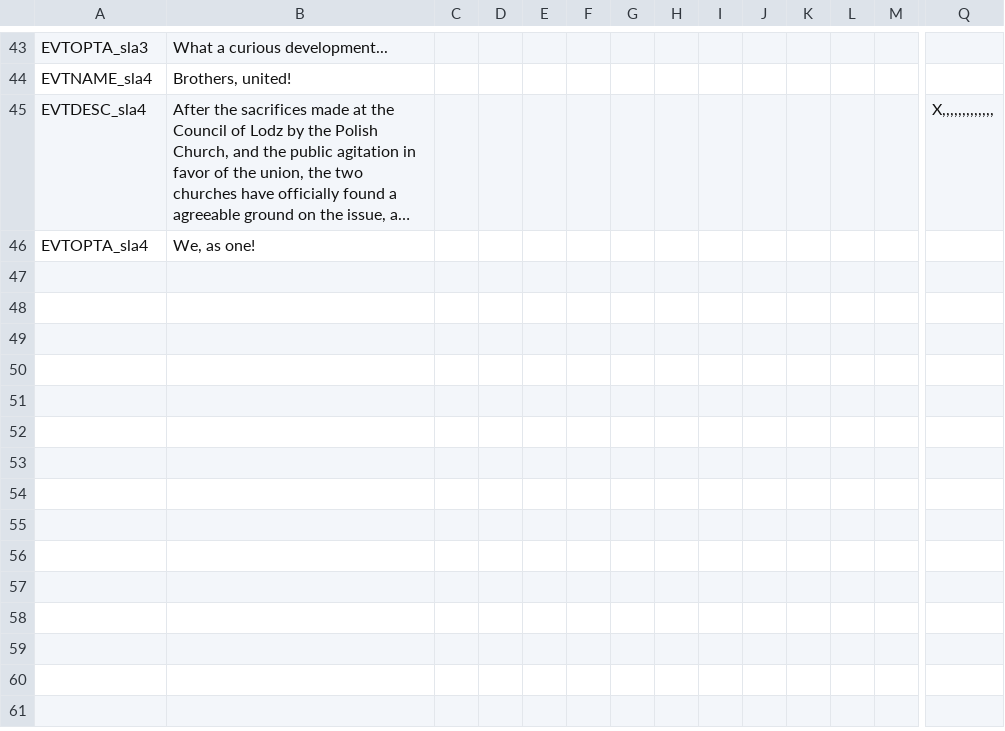
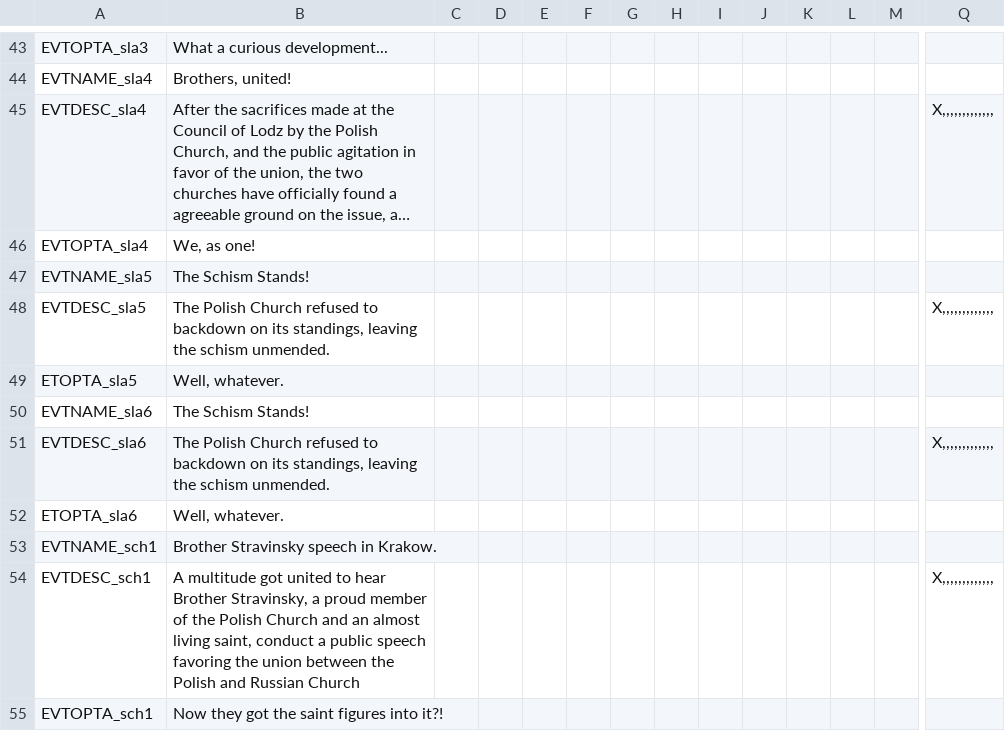
Before and after one commit to marselosgcc/The-Eastern-Brotherhood-Mod, a CSV file: TEB/localisation/TEBeventsdecisions.csv, drawn as a sheet; only a part is shown, gaps mark what is left out; long unchanged cells end in …; rows hold the shown columns only; the diff names each change by its address in the sheet, - before the commit and + after, or states it on an @@ line.

Commit message:
EasternSchism Finalizado (Falta as imagens)

```diff
--- a/TEB/localisation/TEBeventsdecisions.csv
+++ b/TEB/localisation/TEBeventsdecisions.csv
+row 47: EVTNAME_sla5 | The Schism Stands!
+row 48: EVTDESC_sla5 | The Polish Church refused to backdown on its standings, leaving the schism unmended. |  |  |  |  |  |  |  |  |  |  |  | X,,,,,,,,,,,,,
+row 49: ETOPTA_sla5 | Well, whatever.
+row 50: EVTNAME_sla6 | The Schism Stands!
+row 51: EVTDESC_sla6 | The Polish Church refused to backdown on its standings, leaving the schism unmended. |  |  |  |  |  |  |  |  |  |  |  | X,,,,,,,,,,,,,
+row 52: ETOPTA_sla6 | Well, whatever.
+row 53: EVTNAME_sch1 | Brother Stravinsky speech in Krakow.
+row 54: EVTDESC_sch1 | A multitude got united to hear Brother Stravinsky, a proud member of the Polish Church and an almost living saint, conduct a public speech favoring the union between the Polish and Russian Church |  |  |  |  |  |  |  |  |  |  |  | X,,,,,,,,,,,,,
+row 55: EVTOPTA_sch1 | Now they got the saint figures into it?!
```
